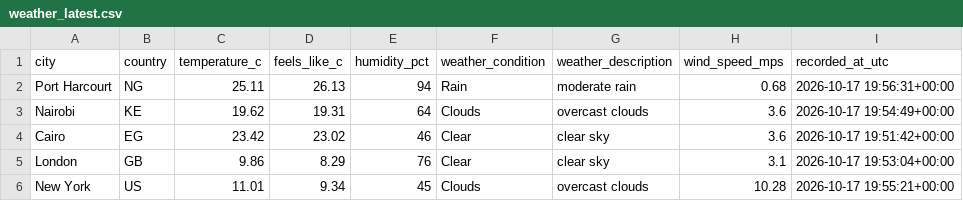
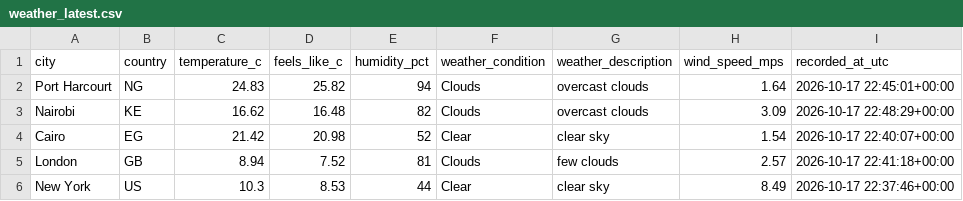
Before and after one commit to Kogbaraburabari/weather-etl-pipeline, a CSV file: data/weather_latest.csv, drawn as a sheet.

```diff
--- a/data/weather_latest.csv
+++ b/data/weather_latest.csv
@@ -1,6 +1,6 @@
 city,country,temperature_c,feels_like_c,humidity_pct,weather_condition,weather_description,wind_speed_mps,recorded_at_utc
-Port Harcourt,NG,25.11,26.13,94,Rain,moderate rain,0.68,2026-10-17 19:56:31+00:00
-Nairobi,KE,19.62,19.31,64,Clouds,overcast clouds,3.6,2026-10-17 19:54:49+00:00
-Cairo,EG,23.42,23.02,46,Clear,clear sky,3.6,2026-10-17 19:51:42+00:00
-London,GB,9.86,8.29,76,Clear,clear sky,3.1,2026-10-17 19:53:04+00:00
-New York,US,11.01,9.34,45,Clouds,overcast clouds,10.28,2026-10-17 19:55:21+00:00
+Port Harcourt,NG,24.83,25.82,94,Clouds,overcast clouds,1.64,2026-10-17 22:45:01+00:00
+Nairobi,KE,16.62,16.48,82,Clouds,overcast clouds,3.09,2026-10-17 22:48:29+00:00
+Cairo,EG,21.42,20.98,52,Clear,clear sky,1.54,2026-10-17 22:40:07+00:00
+London,GB,8.94,7.52,81,Clouds,few clouds,2.57,2026-10-17 22:41:18+00:00
+New York,US,10.3,8.53,44,Clear,clear sky,8.49,2026-10-17 22:37:46+00:00
```
Also changed, not shown: 1 other file.
